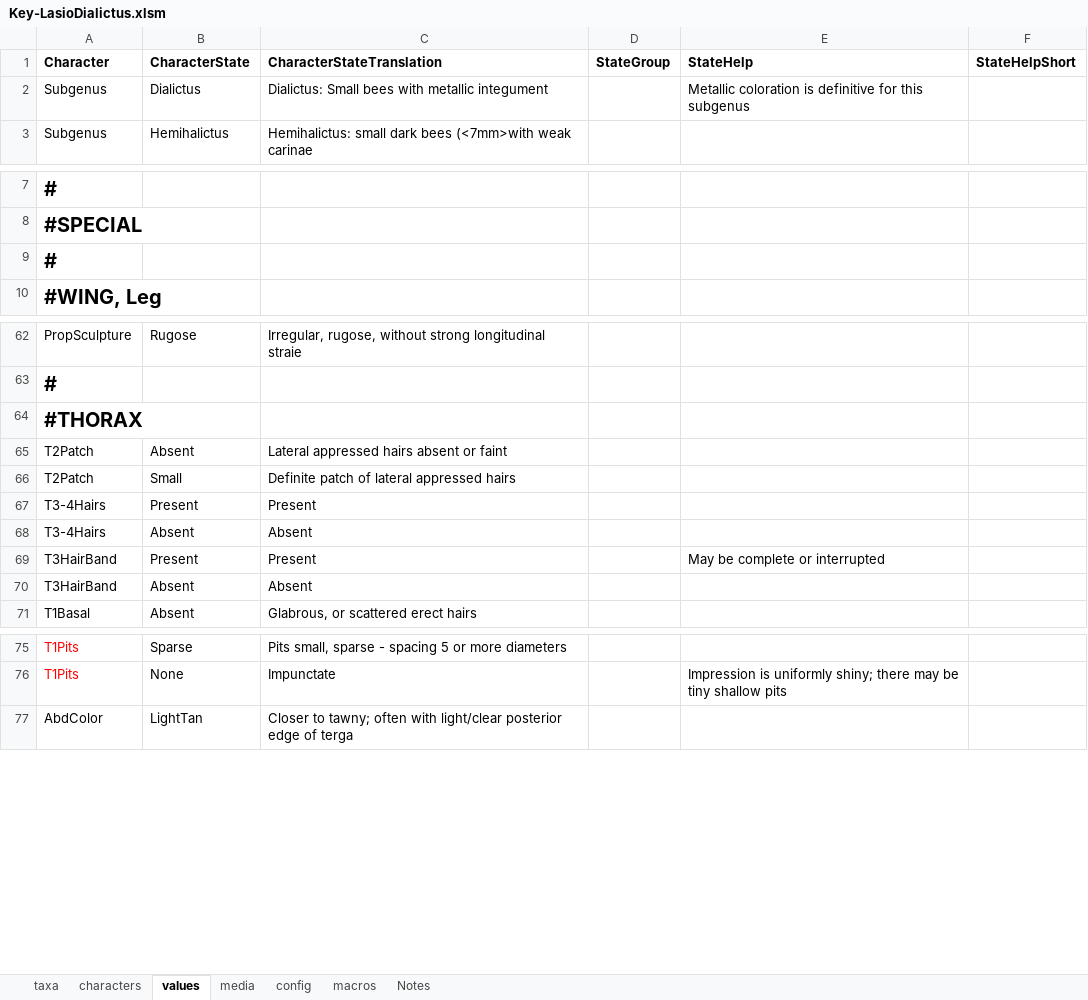
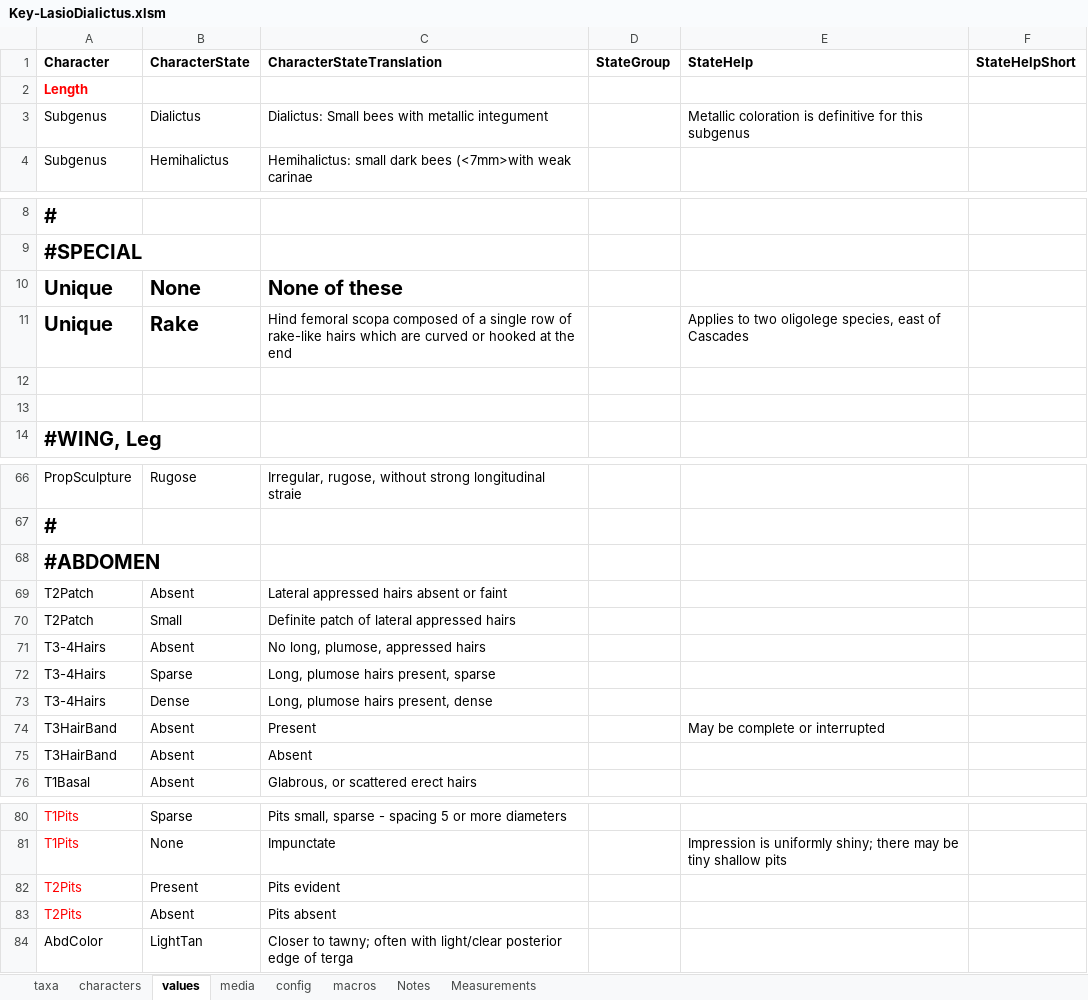
Before and after one commit to Leptinotarsa/NewEmpty, an Excel workbook: identikit/kb/LasioDialictus/Key-LasioDialictus.xlsm, sheet values, drawn as a sheet; only a part is shown, gaps mark what is left out; values as stored, in another font and other column widths than the file's, no borders; removed rows and columns are numbered as before the commit, all else as after; the diff names each change by its address in the sheet, - before the commit and + after, or states it on an @@ line.

```diff
--- a/identikit/kb/LasioDialictus/Key-LasioDialictus.xlsm (sheet values)
+++ b/identikit/kb/LasioDialictus/Key-LasioDialictus.xlsm (sheet values)
+sheet tab: Measurements
+row 2: Length
+row 10: Unique | None | None of these
+row 11: Unique | Rake | Hind femoral scopa composed of a single row of rake-like hairs which are curved or hooked at the end |  | Applies to two oligolege species, east of Cascades
-A12 (Character): #
+A12 (Character): (empty)
+row 13: (empty)
-A68 (Character): #THORAX
+A68 (Character): #ABDOMEN
-row 67: T3-4Hairs | Present | Present
-C71 (CharacterStateTranslation): Absent
+C71 (CharacterStateTranslation): No long, plumose, appressed hairs
+row 72: T3-4Hairs | Sparse | Long, plumose hairs present, sparse
+row 73: T3-4Hairs | Dense | Long, plumose hairs present, dense
-B74 (CharacterState): Present
+B74 (CharacterState): Absent
+row 82: T2Pits | Present | Pits evident
+row 83: T2Pits | Absent | Pits absent
```
Also changed, not shown: sheet taxa, sheet media, sheet Notes, sheet characters, charts or pictures, 48 other files.
